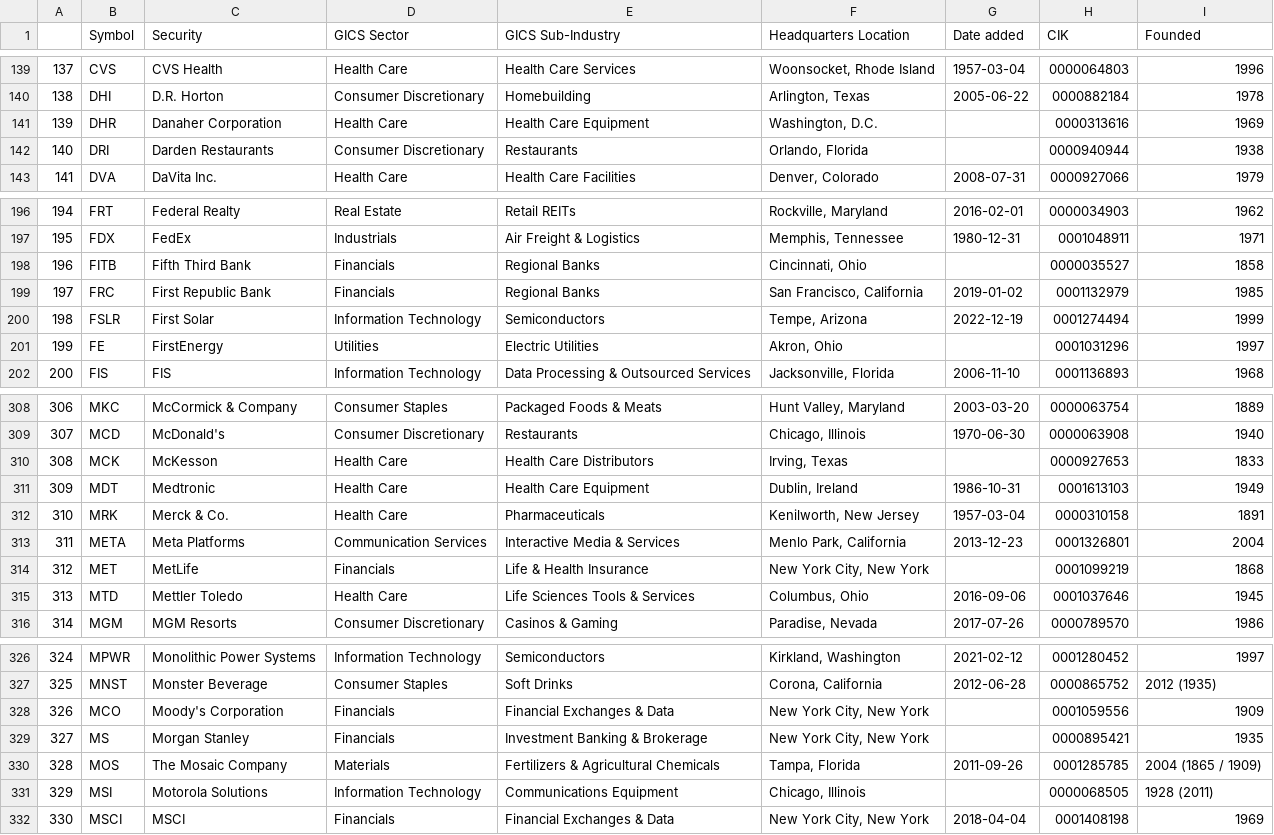
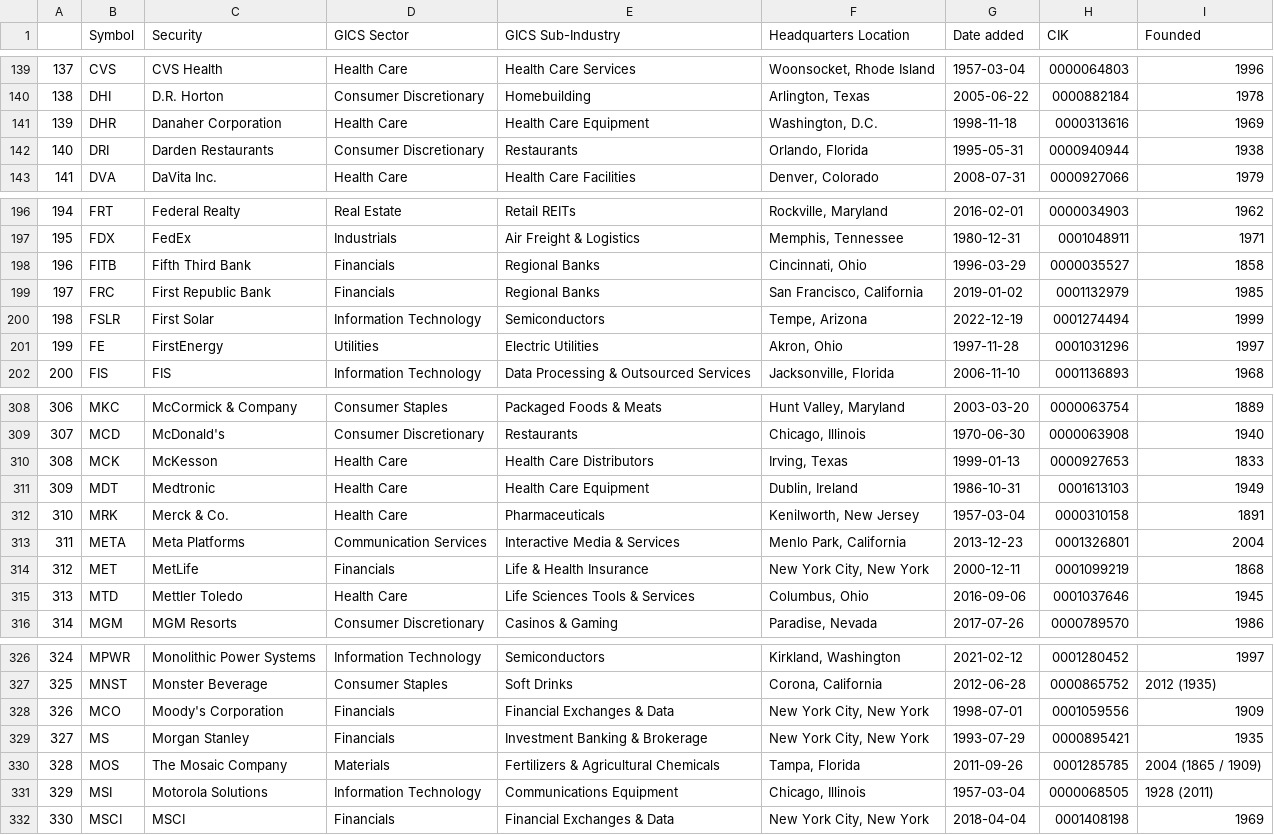
Before and after one commit to vvelicu/s-p500, a CSV file: data/SP500_Components.csv, drawn as a sheet; only a part is shown, gaps mark what is left out; the diff covers the shown part only.

```diff
--- a/data/SP500_Components.csv
+++ b/data/SP500_Components.csv
@@ -140,4 +140,4 @@
 138,DHI,D.R. Horton,Consumer Discretionary,Homebuilding,"Arlington, Texas",2005-06-22,0000882184,1978
-139,DHR,Danaher Corporation,Health Care,Health Care Equipment,"Washington, D.C.",,0000313616,1969
-140,DRI,Darden Restaurants,Consumer Discretionary,Restaurants,"Orlando, Florida",,0000940944,1938
+139,DHR,Danaher Corporation,Health Care,Health Care Equipment,"Washington, D.C.",1998-11-18,0000313616,1969
+140,DRI,Darden Restaurants,Consumer Discretionary,Restaurants,"Orlando, Florida",1995-05-31,0000940944,1938
 141,DVA,DaVita Inc.,Health Care,Health Care Facilities,"Denver, Colorado",2008-07-31,0000927066,1979
@@ -197,6 +197,6 @@
 195,FDX,FedEx,Industrials,Air Freight & Logistics,"Memphis, Tennessee",1980-12-31,0001048911,1971
-196,FITB,Fifth Third Bank,Financials,Regional Banks,"Cincinnati, Ohio",,0000035527,1858
+196,FITB,Fifth Third Bank,Financials,Regional Banks,"Cincinnati, Ohio",1996-03-29,0000035527,1858
 197,FRC,First Republic Bank,Financials,Regional Banks,"San Francisco, California",2019-01-02,0001132979,1985
 198,FSLR,First Solar,Information Technology,Semiconductors,"Tempe, Arizona",2022-12-19,0001274494,1999
-199,FE,FirstEnergy,Utilities,Electric Utilities,"Akron, Ohio",,0001031296,1997
+199,FE,FirstEnergy,Utilities,Electric Utilities,"Akron, Ohio",1997-11-28,0001031296,1997
 200,FIS,FIS,Information Technology,Data Processing & Outsourced Services,"Jacksonville, Florida",2006-11-10,0001136893,1968
@@ -309,3 +309,3 @@
 307,MCD,McDonald's,Consumer Discretionary,Restaurants,"Chicago, Illinois",1970-06-30,0000063908,1940
-308,MCK,McKesson,Health Care,Health Care Distributors,"Irving, Texas",,0000927653,1833
+308,MCK,McKesson,Health Care,Health Care Distributors,"Irving, Texas",1999-01-13,0000927653,1833
 309,MDT,Medtronic,Health Care,Health Care Equipment,"Dublin, Ireland",1986-10-31,0001613103,1949
@@ -313,3 +313,3 @@
 311,META,Meta Platforms,Communication Services,Interactive Media & Services,"Menlo Park, California",2013-12-23,0001326801,2004
-312,MET,MetLife,Financials,Life & Health Insurance,"New York City, New York",,0001099219,1868
+312,MET,MetLife,Financials,Life & Health Insurance,"New York City, New York",2000-12-11,0001099219,1868
 313,MTD,Mettler Toledo,Health Care,Life Sciences Tools & Services,"Columbus, Ohio",2016-09-06,0001037646,1945
@@ -327,6 +327,6 @@
 325,MNST,Monster Beverage,Consumer Staples,Soft Drinks,"Corona, California",2012-06-28,0000865752,2012 (1935)
-326,MCO,Moody's Corporation,Financials,Financial Exchanges & Data,"New York City, New York",,0001059556,1909
-327,MS,Morgan Stanley,Financials,Investment Banking & Brokerage,"New York City, New York",,0000895421,1935
+326,MCO,Moody's Corporation,Financials,Financial Exchanges & Data,"New York City, New York",1998-07-01,0001059556,1909
+327,MS,Morgan Stanley,Financials,Investment Banking & Brokerage,"New York City, New York",1993-07-29,0000895421,1935
 328,MOS,The Mosaic Company,Materials,Fertilizers & Agricultural Chemicals,"Tampa, Florida",2011-09-26,0001285785,2004 (1865 / 1909)
-329,MSI,Motorola Solutions,Information Technology,Communications Equipment,"Chicago, Illinois",,0000068505,1928 (2011)
+329,MSI,Motorola Solutions,Information Technology,Communications Equipment,"Chicago, Illinois",1957-03-04,0000068505,1928 (2011)
 330,MSCI,MSCI,Financials,Financial Exchanges & Data,"New York City, New York",2018-04-04,0001408198,1969
```
Also changed, not shown: 17 edited cells elsewhere in this file.
